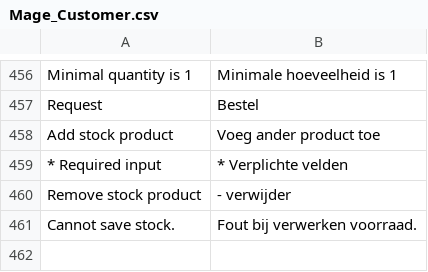
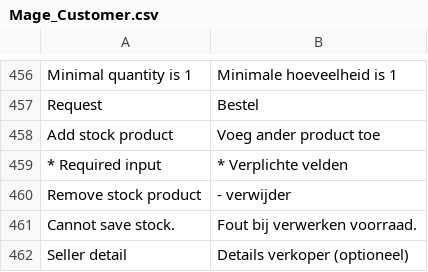
Before and after one commit to Brainworx/Magento, a CSV file: app/locale/nl_NL/Mage_Customer.csv, drawn as a sheet; only a part is shown, gaps mark what is left out; the diff names each change by its address in the sheet, - before the commit and + after, or states it on an @@ line.

```diff
--- a/app/locale/nl_NL/Mage_Customer.csv
+++ b/app/locale/nl_NL/Mage_Customer.csv
+row 462: Seller detail | Details verkoper (optioneel)
```
Also changed, not shown: 11 other files.
